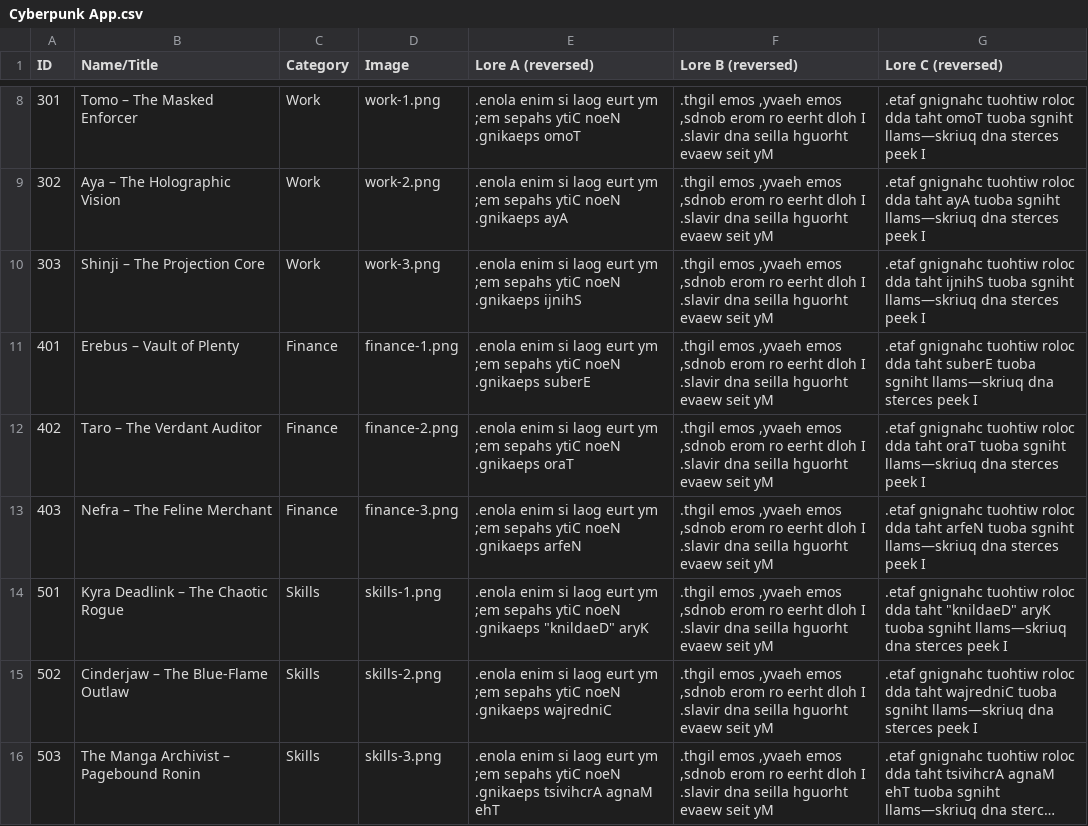
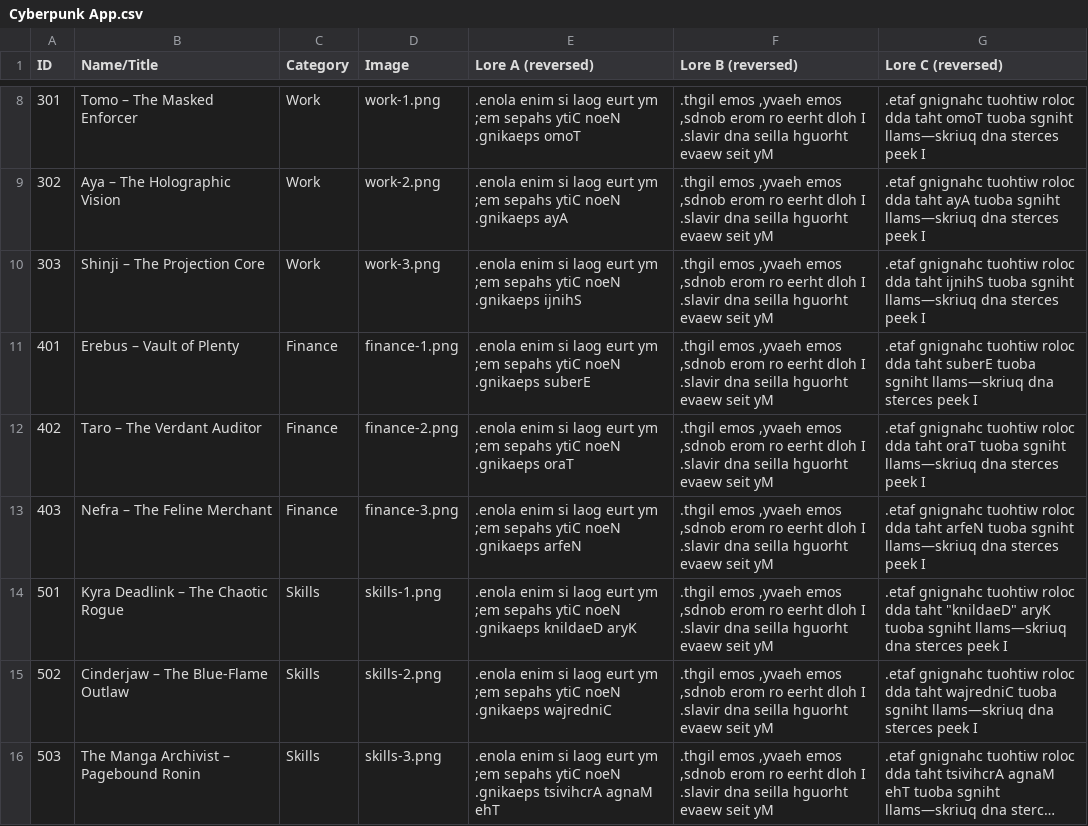
Before and after one commit to dzammit22/NEONTASKS, a CSV file: assets/Cyberpunk App.csv, drawn as a sheet; only a part is shown, gaps mark what is left out; long unchanged cells end in ….

Commit message:
Update Cyberpunk App.csv

```diff
--- a/assets/Cyberpunk App.csv
+++ b/assets/Cyberpunk App.csv
@@ -13,3 +13,3 @@ ID,Name/Title,Category,Image,Lore A (reversed),Lore B (reversed),Lore C (reverse
 403,Nefra – The Feline Merchant,Finance,finance-3.png,.enola enim si laog eurt ym ;em sepahs ytiC noeN .gnikaeps arfeN,".thgil emos ,yvaeh emos ,sdnob erom ro eerht dloh I .slavir dna seilla hguorht evaew seit yM",.etaf gnignahc tuohtiw roloc dda taht arfeN tuoba sgniht llams—skriuq dna sterces peek I
-501,Kyra Deadlink – The Chaotic Rogue,Skills,skills-1.png,.enola enim si laog eurt ym ;em sepahs ytiC noeN .gnikaeps "knildaeD" aryK,".thgil emos ,yvaeh emos ,sdnob erom ro eerht dloh I .slavir dna seilla hguorht evaew seit yM",.etaf gnignahc tuohtiw roloc dda taht "knildaeD" aryK tuoba sgniht llams—skriuq dna sterces peek I
+501,Kyra Deadlink – The Chaotic Rogue,Skills,skills-1.png,.enola enim si laog eurt ym ;em sepahs ytiC noeN .gnikaeps knildaeD aryK,".thgil emos ,yvaeh emos ,sdnob erom ro eerht dloh I .slavir dna seilla hguorht evaew seit yM",.etaf gnignahc tuohtiw roloc dda taht "knildaeD" aryK tuoba sgniht llams—skriuq dna sterces peek I
 502,Cinderjaw – The Blue-Flame Outlaw,Skills,skills-2.png,.enola enim si laog eurt ym ;em sepahs ytiC noeN .gnikaeps wajredniC,".thgil emos ,yvaeh emos ,sdnob erom ro eerht dloh I .slavir dna seilla hguorht evaew seit yM",.etaf gnignahc tuohtiw roloc dda taht wajredniC tuoba sgniht llams—skriuq dna sterces peek I
```
